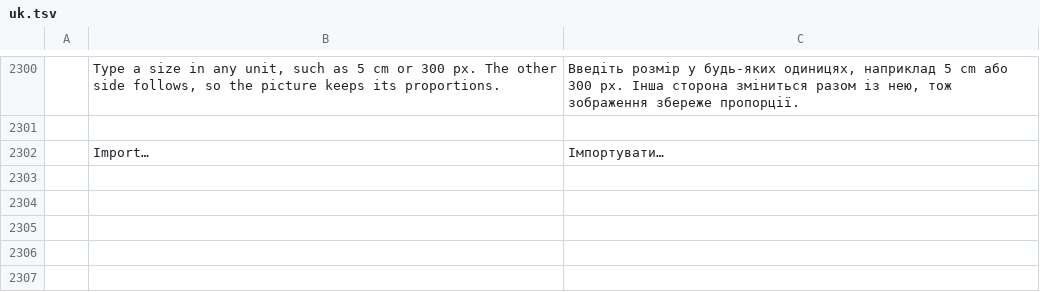
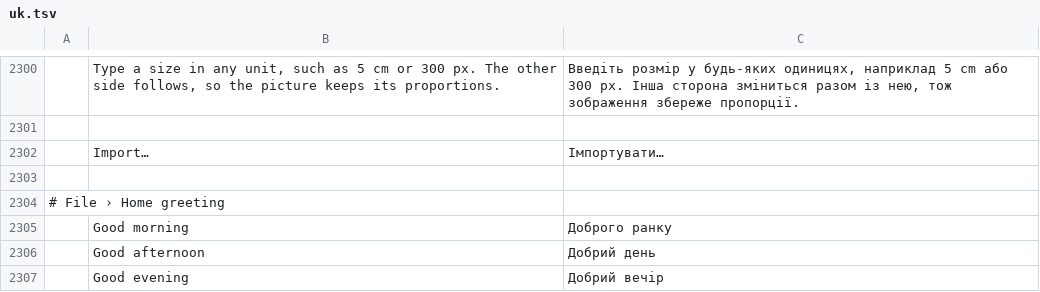
Before and after one commit to vyntaris/vdoc-old, a TSV file: crates/ui-egui/src/i18n/uk.tsv, drawn as a sheet; only a part is shown, gaps mark what is left out; the diff names each change by its address in the sheet, - before the commit and + after, or states it on an @@ line.

```diff
--- a/crates/ui-egui/src/i18n/uk.tsv
+++ b/crates/ui-egui/src/i18n/uk.tsv
+row 2303: (empty)
+row 2304: # File › Home greeting
+row 2305:  | Good morning | Доброго ранку
+row 2306:  | Good afternoon | Добрий день
+row 2307:  | Good evening | Добрий вечір
```
Also changed, not shown: crates/ui-egui/src/i18n/de.tsv, crates/ui-egui/src/i18n/et.tsv, 8 other files.
